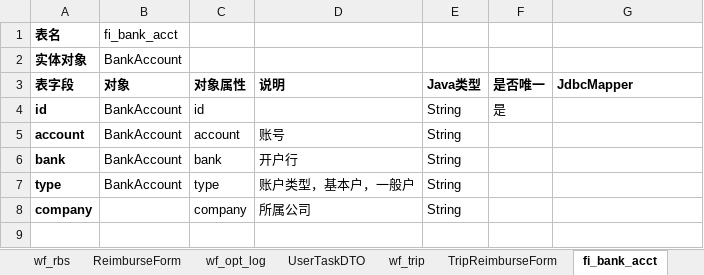
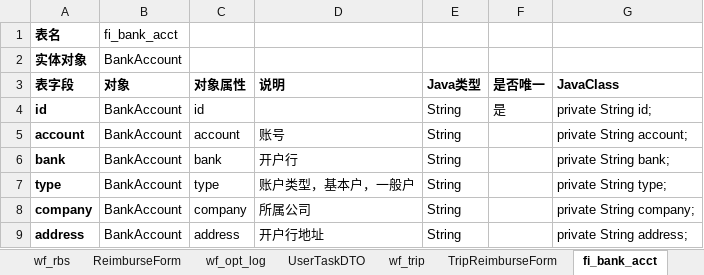
Before and after one commit to lsyxxx/ipms, an Excel workbook: doc/db.xlsx, sheet fi_bank_acct, drawn as a sheet; values as stored, in another font and other column widths than the file's, no borders; the diff names each change by its address in the sheet, - before the commit and + after, or states it on an @@ line.

```diff
--- a/doc/db.xlsx (sheet fi_bank_acct)
+++ b/doc/db.xlsx (sheet fi_bank_acct)
-G3: JdbcMapper
+G3: JavaClass
-G4 (JavaClass): (empty)
+G4 (JavaClass): private String id;
-G5 (JavaClass): (empty)
+G5 (JavaClass): private String account;
-G6 (JavaClass): (empty)
+G6 (JavaClass): private String bank;
-G7 (JavaClass): (empty)
+G7 (JavaClass): private String type;
-B8 (对象): (empty)
+B8 (对象): BankAccount
-G8 (JavaClass): (empty)
+G8 (JavaClass): private String company;
+row 9: address | BankAccount | address | 开户行地址 | String |  | private String address;
```
Also changed, not shown: sheet fi_credit_book, other sheet tabs, 28 other files.
